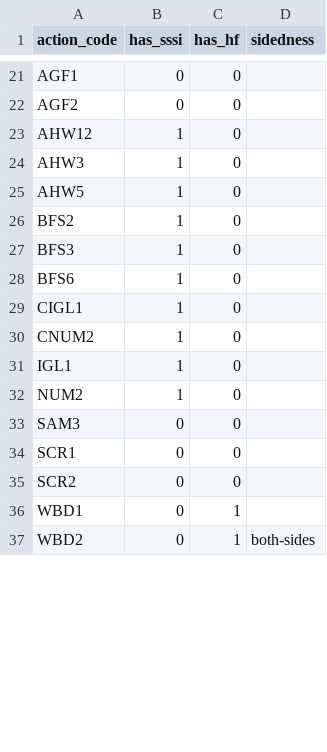
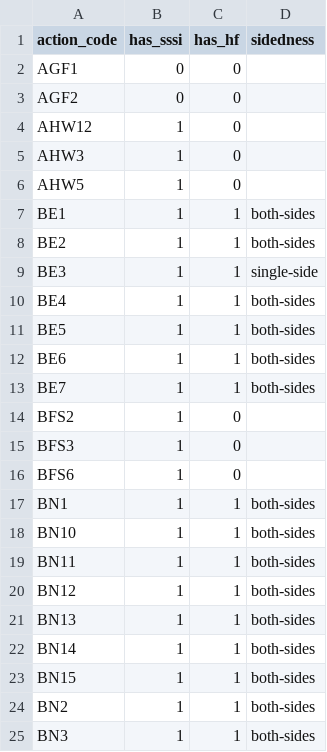
Before and after one commit to DEFRA/grants-config-land-grants, a CSV file: configurations/land-grants/actions/actions_eligibility.csv, drawn as a sheet; only a part is shown, gaps mark what is left out; the shorter side is filled out with more unchanged rows; the diff covers the shown part only; the diff names each change by its address in the sheet, - before the commit and + after, or states it on an @@ line.

Commit message:
GSPS-652: Ingest sidedness data for linear actions (#211)
Add entris to actions_eligibility.csv for all linear actions and their
sidedness.

Default has_hf and has_sssi to true where no data was available in the
input data (see ticket for original xlsx data)

Sort rows in this CSV to make it easier to work with

Update a BND2 test which makes assertions about available length
failures but was not accounting for sidedness -- though these tests do
not belong here so this may need revisiting.

```diff
--- a/configurations/land-grants/actions/actions_eligibility.csv
+++ b/configurations/land-grants/actions/actions_eligibility.csv
+row 7: BE1 | 1 | 1 | both-sides
+row 8: BE2 | 1 | 1 | both-sides
+row 9: BE3 | 1 | 1 | single-side
+row 10: BE4 | 1 | 1 | both-sides
+row 11: BE5 | 1 | 1 | both-sides
+row 12: BE6 | 1 | 1 | both-sides
+row 13: BE7 | 1 | 1 | both-sides
+row 17: BN1 | 1 | 1 | both-sides
+row 18: BN10 | 1 | 1 | both-sides
+row 19: BN11 | 1 | 1 | both-sides
+row 20: BN12 | 1 | 1 | both-sides
+row 21: BN13 | 1 | 1 | both-sides
+row 22: BN14 | 1 | 1 | both-sides
+row 23: BN15 | 1 | 1 | both-sides
+row 24: BN2 | 1 | 1 | both-sides
+row 25: BN3 | 1 | 1 | both-sides
```
Also changed, not shown: 15 added rows, 36 moved rows and 2 edited cells elsewhere in this file, 3 other files.
